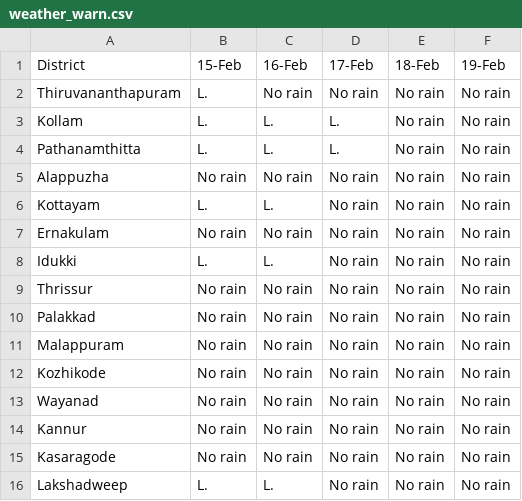
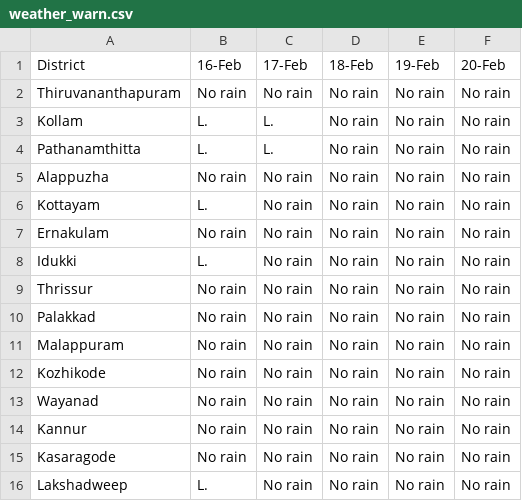
Before and after one commit to arungop/kerala-weather-collector, a CSV file: data/weather_warn.csv, drawn as a sheet; removed rows and columns are numbered as before the commit, all else as after; the diff names each change by its address in the sheet, - before the commit and + after, or states it on an @@ line.

```diff
--- a/data/weather_warn.csv
+++ b/data/weather_warn.csv
-column B (15-Feb), rows 2-16: L. | L. | L. | No rain | L. | No rain | L. | No rain | No rain | No rain | No rain | No rain | No rain | No rain | L.
+column F (20-Feb), rows 2-16: all No rain
```
Also changed, not shown: docs/data/weather_warn.csv, 56 other files.
